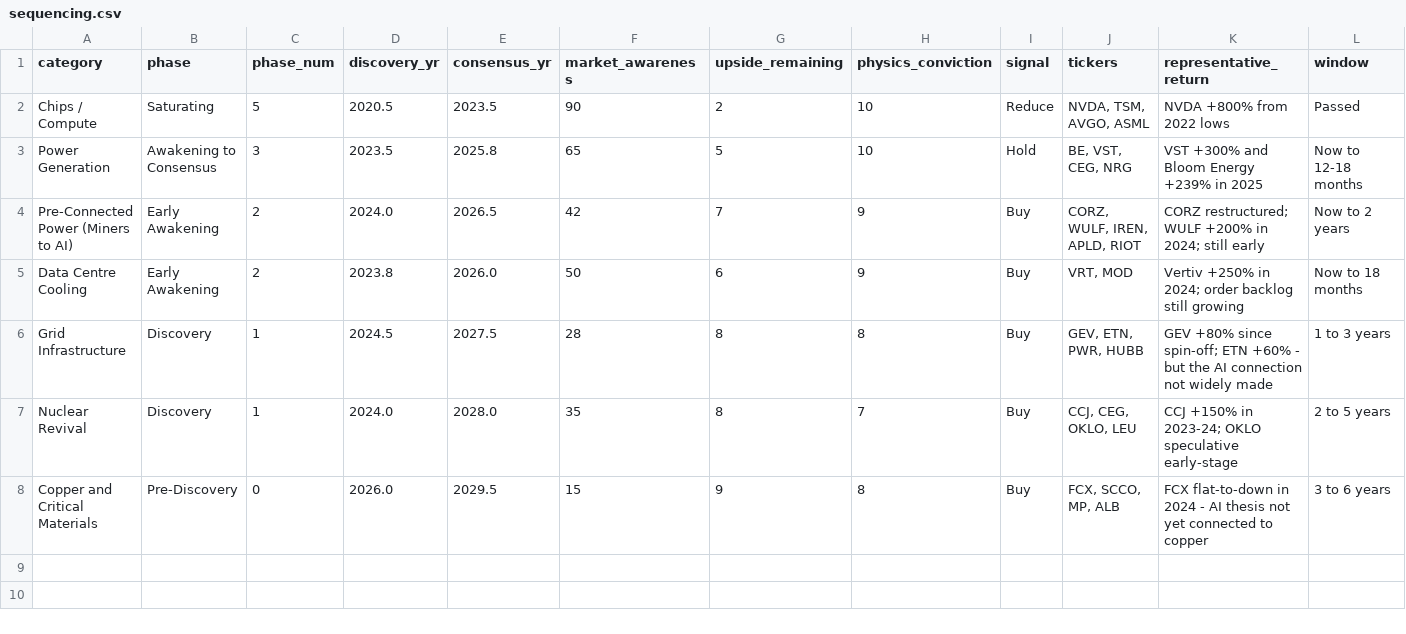
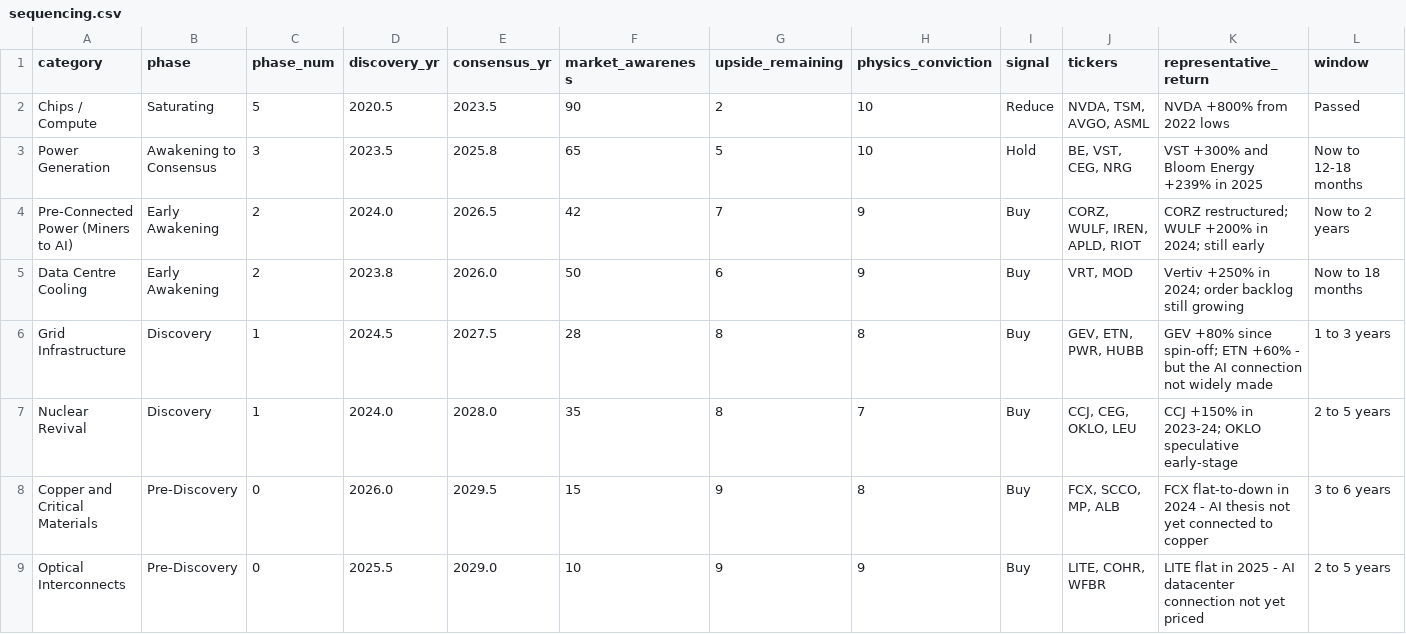
Before and after one commit to treewx/physicsarbitrage, a CSV file: data/sequencing.csv, drawn as a sheet; only a part is shown; rows hold the shown columns only; the diff names each change by its address in the sheet, - before the commit and + after, or states it on an @@ line.

```diff
--- a/data/sequencing.csv
+++ b/data/sequencing.csv
+row 9: Optical Interconnects | Pre-Discovery | 0 | 2025.5 | 2029.0 | 10 | 9 | 9 | Buy | LITE, COHR, WFBR | LITE flat in 2025 - AI datacenter connection not yet priced | 2 to 5 years
```
Also changed, not shown: 3 other files.
